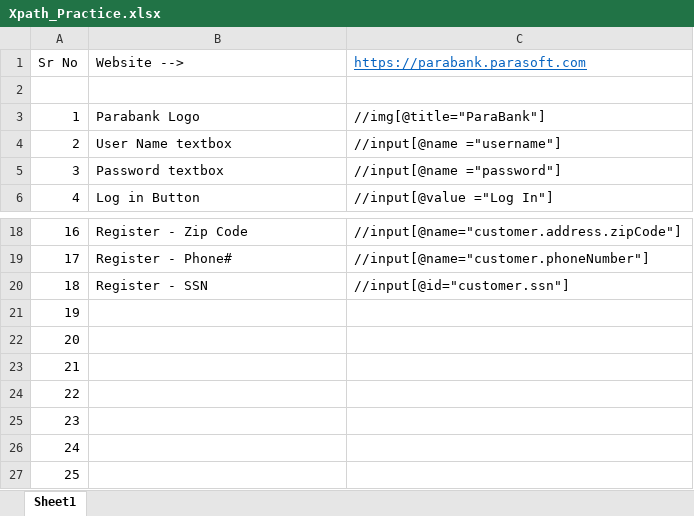
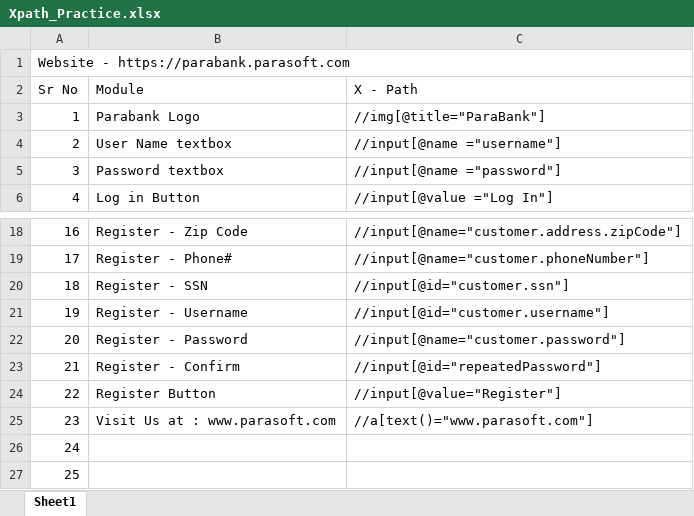
Before and after one commit to vaibhav4949/ZtoH, an Excel workbook: Xpath_Practice.xlsx, sheet Sheet1, drawn as a sheet; only a part is shown, gaps mark what is left out; values as stored, in another font and other column widths than the file's, no borders; charts and pictures not drawn; removed rows and columns are numbered as before the commit, all else as after; the diff names each change by its address in the sheet, - before the commit and + after, or states it on an @@ line.

Commit message:
Update Xpath_Practice.xlsx

```diff
--- a/Xpath_Practice.xlsx (sheet Sheet1)
+++ b/Xpath_Practice.xlsx (sheet Sheet1)
+row 1: Website - https://parabank.parasoft.com
-B2: Website -->
+B2: Module
-C2: https://parabank.parasoft.com
+C2: X - Path
@@ C2 underline: on → off, text colour: #0563C1 → black @@
-row 2: (empty)
-B21 (Module): (empty)
+B21 (Module): Register - Username
-C21 (X - Path): (empty)
+C21 (X - Path): //input[@id="customer.username"]
-B22 (Module): (empty)
+B22 (Module): Register - Password
-C22 (X - Path): (empty)
+C22 (X - Path): //input[@name="customer.password"]
-B23 (Module): (empty)
+B23 (Module): Register - Confirm
-C23 (X - Path): (empty)
+C23 (X - Path): //input[@id="repeatedPassword"]
-B24 (Module): (empty)
+B24 (Module): Register Button
-C24 (X - Path): (empty)
+C24 (X - Path): //input[@value="Register"]
-B25 (Module): (empty)
+B25 (Module): Visit Us at : www.parasoft.com
-C25 (X - Path): (empty)
+C25 (X - Path): //a[text()="www.parasoft.com"]
```
Also changed, not shown: charts or pictures.
